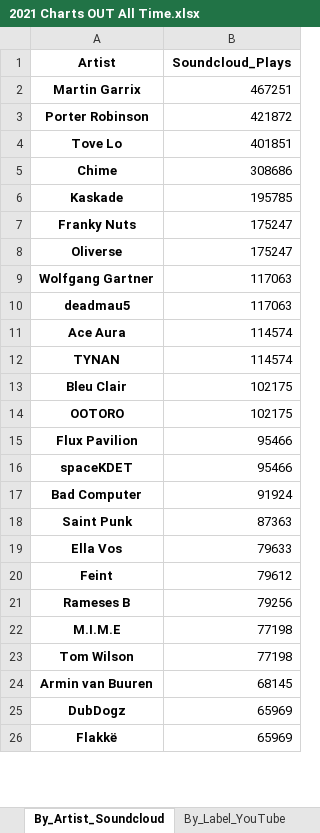
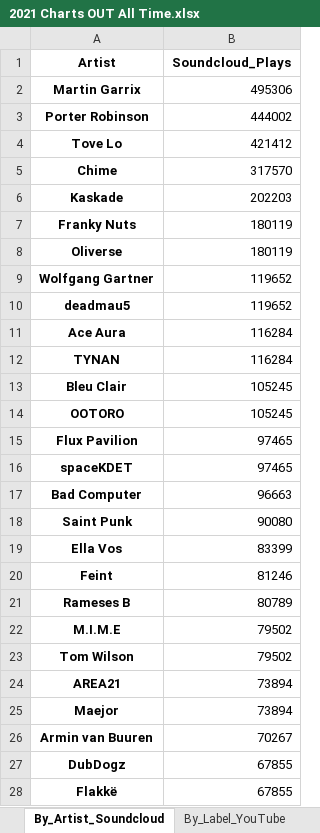
Before and after one commit to Dyl-M/music_charts, an Excel workbook: files/2021 Charts OUT All Time.xlsx, sheet By_Artist_Soundcloud, drawn as a sheet; only a part is shown; values as stored, in another font and other column widths than the file's, no borders; addresses are those after the commit; the diff covers the shown part only; the diff names each change by its address in the sheet, - before the commit and + after, or states it on an @@ line.

```diff
--- a/files/2021 Charts OUT All Time.xlsx (sheet By_Artist_Soundcloud)
+++ b/files/2021 Charts OUT All Time.xlsx (sheet By_Artist_Soundcloud)
-B2 (Soundcloud_Plays): 467251
+B2 (Soundcloud_Plays): 495306
-B3 (Soundcloud_Plays): 421872
+B3 (Soundcloud_Plays): 444002
-B4 (Soundcloud_Plays): 401851
+B4 (Soundcloud_Plays): 421412
-B5 (Soundcloud_Plays): 308686
+B5 (Soundcloud_Plays): 317570
-B6 (Soundcloud_Plays): 195785
+B6 (Soundcloud_Plays): 202203
-B7:B8 (Soundcloud_Plays): 175247
+B7:B8 (Soundcloud_Plays): 180119
-B9:B10 (Soundcloud_Plays): 117063
+B9:B10 (Soundcloud_Plays): 119652
-B11:B12 (Soundcloud_Plays): 114574
+B11:B12 (Soundcloud_Plays): 116284
-B13:B14 (Soundcloud_Plays): 102175
+B13:B14 (Soundcloud_Plays): 105245
-B15:B16 (Soundcloud_Plays): 95466
+B15:B16 (Soundcloud_Plays): 97465
-B17 (Soundcloud_Plays): 91924
+B17 (Soundcloud_Plays): 96663
-B18 (Soundcloud_Plays): 87363
+B18 (Soundcloud_Plays): 90080
-B19 (Soundcloud_Plays): 79633
+B19 (Soundcloud_Plays): 83399
-B20 (Soundcloud_Plays): 79612
+B20 (Soundcloud_Plays): 81246
-B21 (Soundcloud_Plays): 79256
+B21 (Soundcloud_Plays): 80789
-B22:B23 (Soundcloud_Plays): 77198
+B22:B23 (Soundcloud_Plays): 79502
+row 24: AREA21 | 73894
+row 25: Maejor | 73894
-B26 (Soundcloud_Plays): 68145
+B26 (Soundcloud_Plays): 70267
-B27:B28 (Soundcloud_Plays): 65969
+B27:B28 (Soundcloud_Plays): 67855
```
Also changed, not shown: 42 added rows, 36 removed rows and 102 edited cells elsewhere in this sheet, sheet By_Track_Soundcloud, sheet By_Track_YouTube, sheet By_Artist_YouTube, sheet By_Artist_1001Tracklists, sheet By_Track_1001Tracklists, sheet By_Label_Soundcloud, 2 more sheets, files/2021 Charts IN.xlsx, monthly_reports/monthly_data/2021 Charts Month 1.xlsx, 8 other files.
